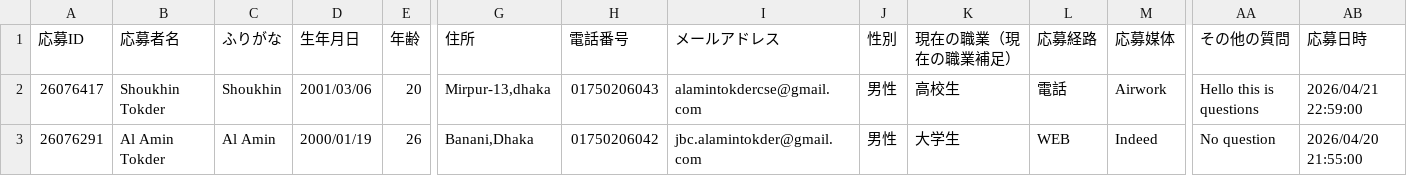
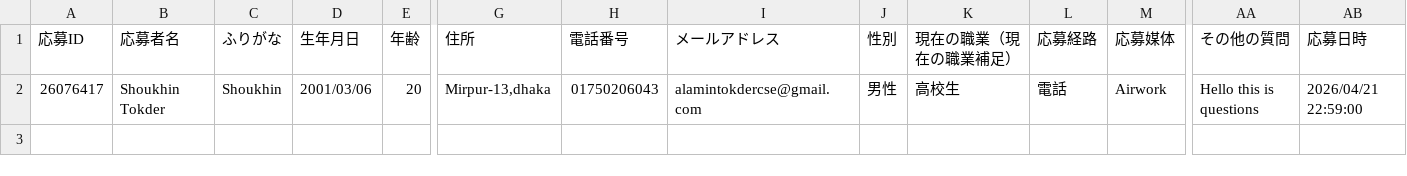
Before and after one commit to Shoukhin1803078/indeed_seo_scrapping, a CSV file: data/all_applicants.csv, drawn as a sheet; only a part is shown, gaps mark what is left out; rows hold the shown columns only; the diff names each change by its address in the sheet, - before the commit and + after, or states it on an @@ line.

```diff
--- a/data/all_applicants.csv
+++ b/data/all_applicants.csv
-row 3: 26076291 | Al Amin Tokder | Al Amin | 2000/01/19 | 26 | Banani,Dhaka | 01750206042 | jbc.alamintokder@gmail.com | 男性 | 大学生 | WEB | Indeed | No question | 2026/04/20 21:55:00
```
Also changed, not shown: 1 other file.
